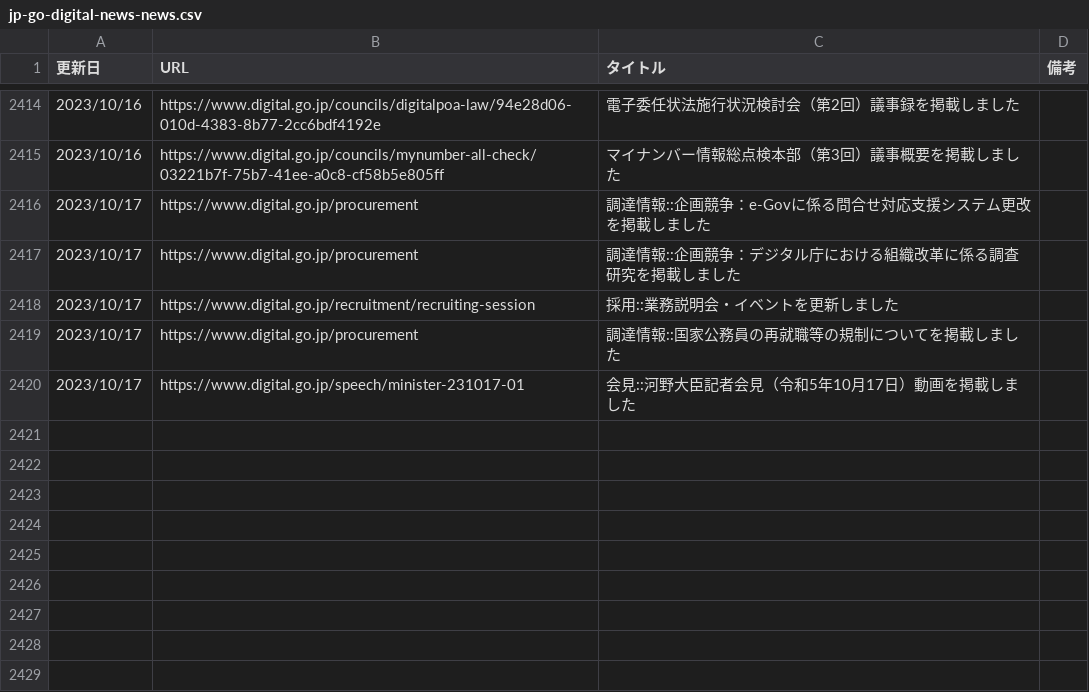
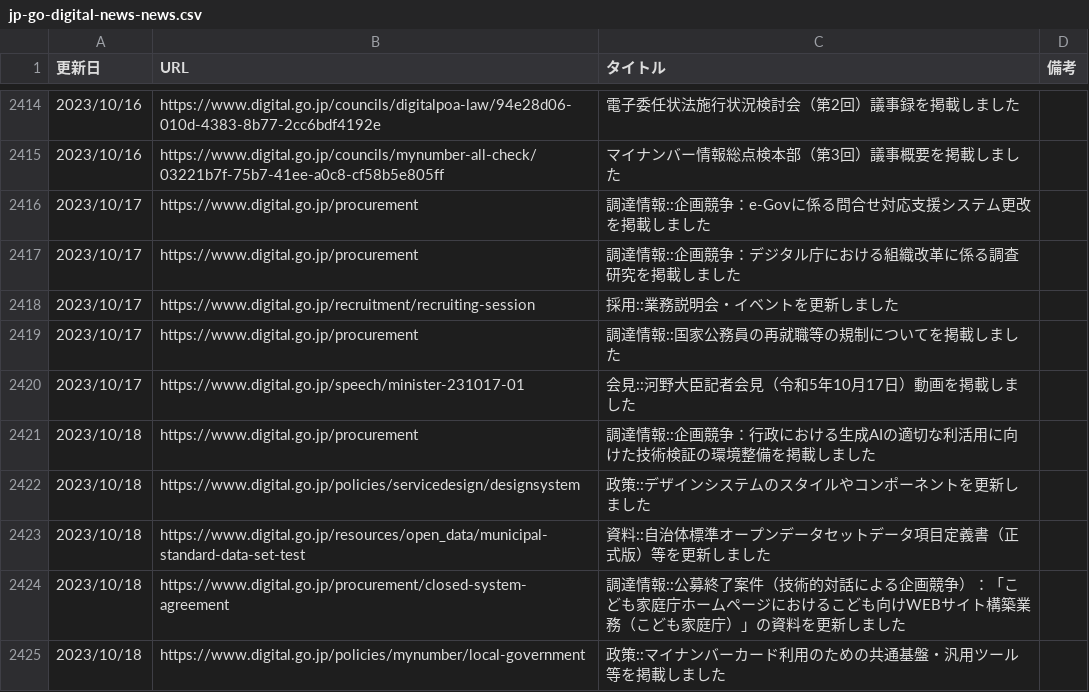
Before and after one commit to c-3lab/jp-go-digital-news, a CSV file: jp-go-digital-news-news.csv, drawn as a sheet; only a part is shown, gaps mark what is left out; the diff names each change by its address in the sheet, - before the commit and + after, or states it on an @@ line.

```diff
--- a/jp-go-digital-news-news.csv
+++ b/jp-go-digital-news-news.csv
+row 2421: 2023/10/18 | https://www.digital.go.jp/procurement | 調達情報::企画競争：行政における生成AIの適切な利活用に向けた技術検証の環境整備を掲載しました
+row 2422: 2023/10/18 | https://www.digital.go.jp/policies/servicedesign/designsystem | 政策::デザインシステムのスタイルやコンポーネントを更新しました
+row 2423: 2023/10/18 | https://www.digital.go.jp/resources/open_data/municipal-standard-data-set-test | 資料::自治体標準オープンデータセットデータ項目定義書（正式版）等を更新しました
+row 2424: 2023/10/18 | https://www.digital.go.jp/procurement/closed-system-agreement | 調達情報::公募終了案件（技術的対話による企画競争）：「こども家庭庁ホームページにおけるこども向けWEBサイト構築業務（こども家庭庁）」の資料を更新しました
+row 2425: 2023/10/18 | https://www.digital.go.jp/policies/mynumber/local-government | 政策::マイナンバーカード利用のための共通基盤・汎用ツール等を掲載しました
```
Also changed, not shown: jp-go-digital-news-procurement.csv.
